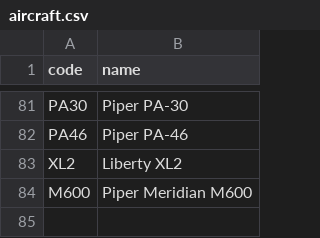
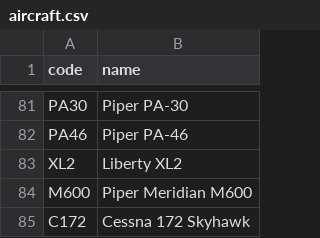
Before and after one commit to kds54/MMM-Planefinder, a CSV file: aircraft.csv, drawn as a sheet; only a part is shown, gaps mark what is left out; the diff names each change by its address in the sheet, - before the commit and + after, or states it on an @@ line.

Commit message:
Update aircraft.csv

```diff
--- a/aircraft.csv
+++ b/aircraft.csv
+row 85: C172 | Cessna 172 Skyhawk
```
